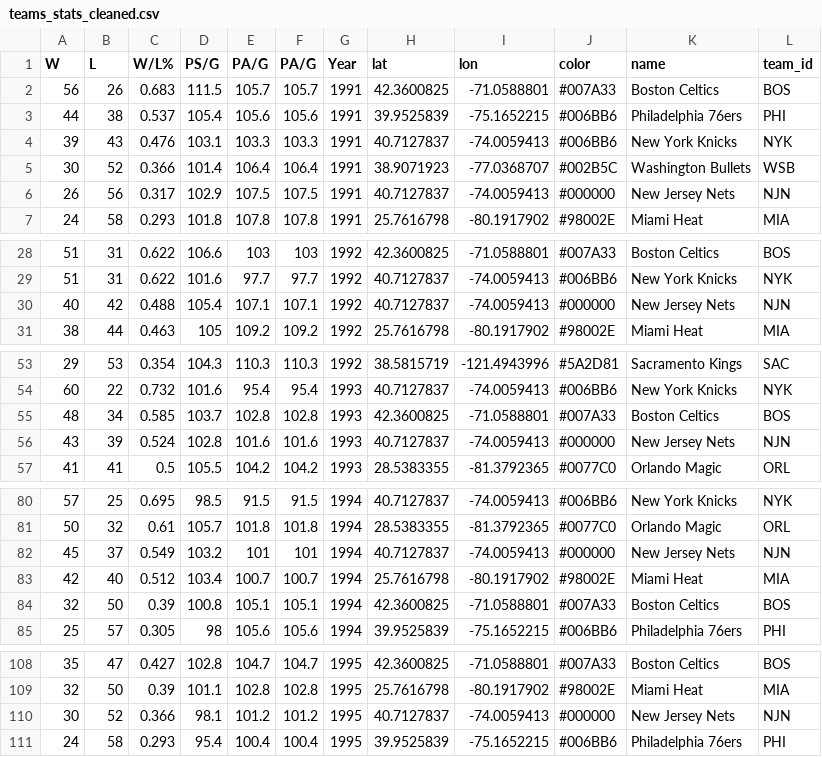
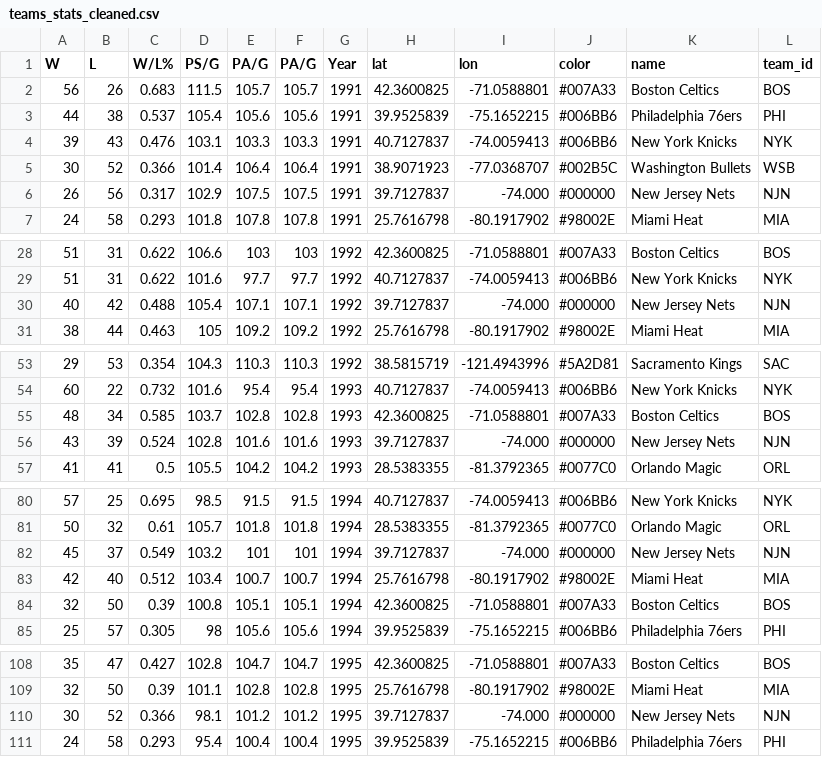
Before and after one commit to perkeje/nba_stats_visualization, a CSV file: datasets/teams_stats_cleaned.csv, drawn as a sheet; only a part is shown, gaps mark what is left out; the diff covers the shown part only.

```diff
--- a/datasets/teams_stats_cleaned.csv
+++ b/datasets/teams_stats_cleaned.csv
@@ -5,3 +5,3 @@ W,L,W/L%,PS/G,PA/G,PA/G,Year,lat,lon,color,name,team_id
 30,52,0.366,101.4,106.4,106.4,1991, 38.9071923, -77.0368707, #002B5C,Washington Bullets,WSB
-26,56,0.317,102.9,107.5,107.5,1991, 40.7127837, -74.0059413, #000000,New Jersey Nets,NJN
+26,56,0.317,102.9,107.5,107.5,1991, 39.7127837, -74.000, #000000,New Jersey Nets,NJN
 24,58,0.293,101.8,107.8,107.8,1991, 25.7616798, -80.1917902, #98002E,Miami Heat,MIA
@@ -29,3 +29,3 @@ W,L,W/L%,PS/G,PA/G,PA/G,Year,lat,lon,color,name,team_id
 51,31,0.622,101.6,97.7,97.7,1992, 40.7127837, -74.0059413, #006BB6,New York Knicks,NYK
-40,42,0.488,105.4,107.1,107.1,1992, 40.7127837, -74.0059413, #000000,New Jersey Nets,NJN
+40,42,0.488,105.4,107.1,107.1,1992, 39.7127837, -74.000, #000000,New Jersey Nets,NJN
 38,44,0.463,105,109.2,109.2,1992, 25.7616798, -80.1917902, #98002E,Miami Heat,MIA
@@ -55,3 +55,3 @@ W,L,W/L%,PS/G,PA/G,PA/G,Year,lat,lon,color,name,team_id
 48,34,0.585,103.7,102.8,102.8,1993, 42.3600825, -71.0588801, #007A33,Boston Celtics,BOS
-43,39,0.524,102.8,101.6,101.6,1993, 40.7127837, -74.0059413, #000000,New Jersey Nets,NJN
+43,39,0.524,102.8,101.6,101.6,1993, 39.7127837, -74.000, #000000,New Jersey Nets,NJN
 41,41,0.5,105.5,104.2,104.2,1993, 28.5383355, -81.3792365, #0077C0,Orlando Magic,ORL
@@ -81,3 +81,3 @@ W,L,W/L%,PS/G,PA/G,PA/G,Year,lat,lon,color,name,team_id
 50,32,0.61,105.7,101.8,101.8,1994, 28.5383355, -81.3792365, #0077C0,Orlando Magic,ORL
-45,37,0.549,103.2,101,101,1994, 40.7127837, -74.0059413, #000000,New Jersey Nets,NJN
+45,37,0.549,103.2,101,101,1994, 39.7127837, -74.000, #000000,New Jersey Nets,NJN
 42,40,0.512,103.4,100.7,100.7,1994, 25.7616798, -80.1917902, #98002E,Miami Heat,MIA
@@ -109,3 +109,3 @@ W,L,W/L%,PS/G,PA/G,PA/G,Year,lat,lon,color,name,team_id
 32,50,0.39,101.1,102.8,102.8,1995, 25.7616798, -80.1917902, #98002E,Miami Heat,MIA
-30,52,0.366,98.1,101.2,101.2,1995, 40.7127837, -74.0059413, #000000,New Jersey Nets,NJN
+30,52,0.366,98.1,101.2,101.2,1995, 39.7127837, -74.000, #000000,New Jersey Nets,NJN
 24,58,0.293,95.4,100.4,100.4,1995, 39.9525839, -75.1652215, #006BB6,Philadelphia 76ers,PHI
```
Also changed, not shown: 34 edited cells elsewhere in this file, datasets/nba_teams_loc.csv, 5 other files.
